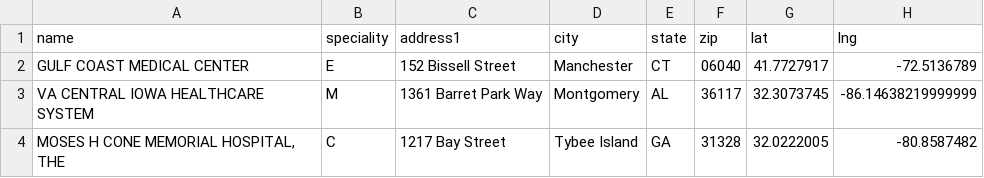
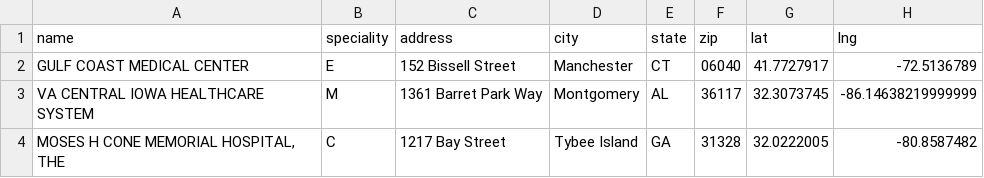
Before and after one commit to hXtreme/hcp-pilot-project, a CSV file: Data/providers-10000.csv, drawn as a sheet; only a part is shown.

Commit message:
Added CSV test data

```diff
--- a/Data/providers-10000.csv
+++ b/Data/providers-10000.csv
@@ -1,2 +1,2 @@
-name,speciality,address1,city,state,zip,lat,lng
+name,speciality,address,city,state,zip,lat,lng
 GULF COAST MEDICAL CENTER,E,152 Bissell Street,Manchester,CT,06040,41.7727917,-72.5136789
```
Also changed, not shown: Data/providers.csv, 3 other files.
